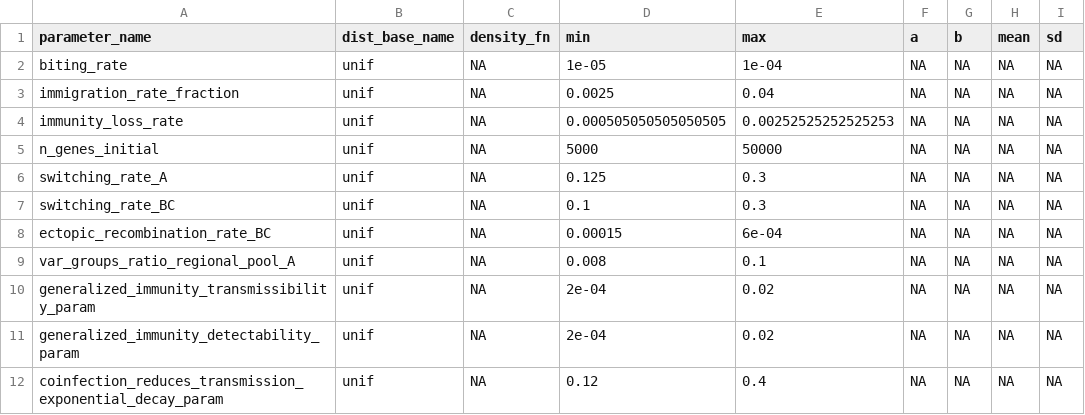
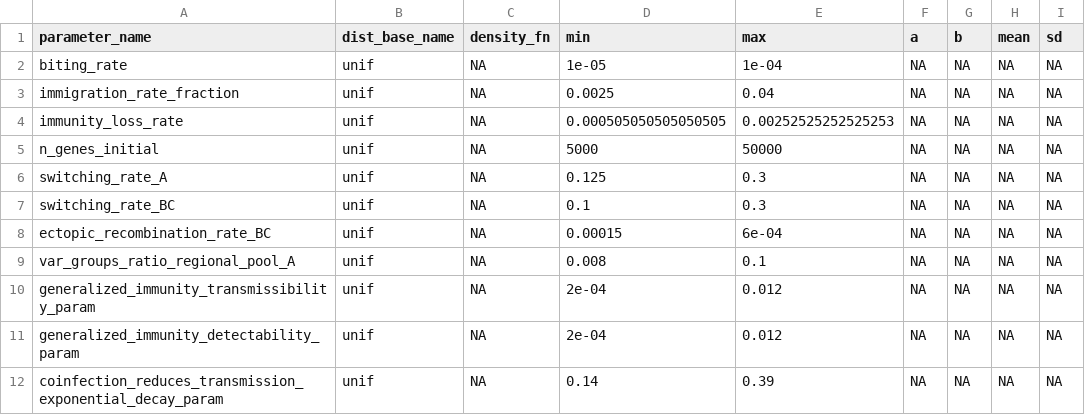
Before and after one commit to pascualgroup/varmodel3, a CSV file: emews/data/parameters/priors_03262025.csv, drawn as a sheet.

Commit message:
Update priors_03262025.csv

```diff
--- a/emews/data/parameters/priors_03262025.csv
+++ b/emews/data/parameters/priors_03262025.csv
@@ -9,4 +9,4 @@
 "var_groups_ratio_regional_pool_A","unif",NA,0.008,0.1,NA,NA,NA,NA
-"generalized_immunity_transmissibility_param","unif",NA,2e-04,0.02,NA,NA,NA,NA
-"generalized_immunity_detectability_param","unif",NA,2e-04,0.02,NA,NA,NA,NA
-"coinfection_reduces_transmission_exponential_decay_param","unif",NA,0.12,0.4,NA,NA,NA,NA
+"generalized_immunity_transmissibility_param","unif",NA,2e-04,0.012,NA,NA,NA,NA
+"generalized_immunity_detectability_param","unif",NA,2e-04,0.012,NA,NA,NA,NA
+"coinfection_reduces_transmission_exponential_decay_param","unif",NA,0.14,0.39,NA,NA,NA,NA
```
